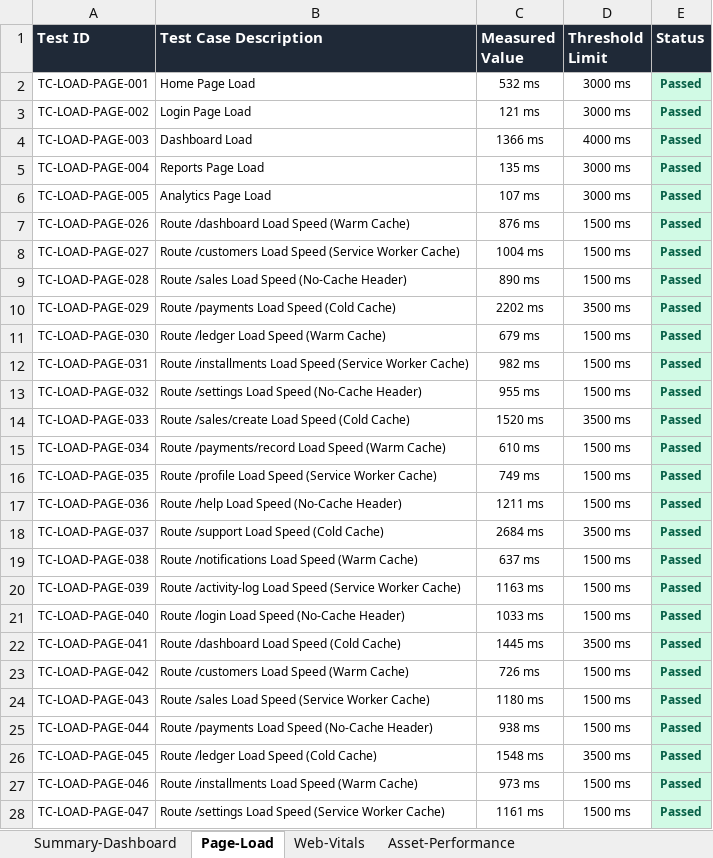
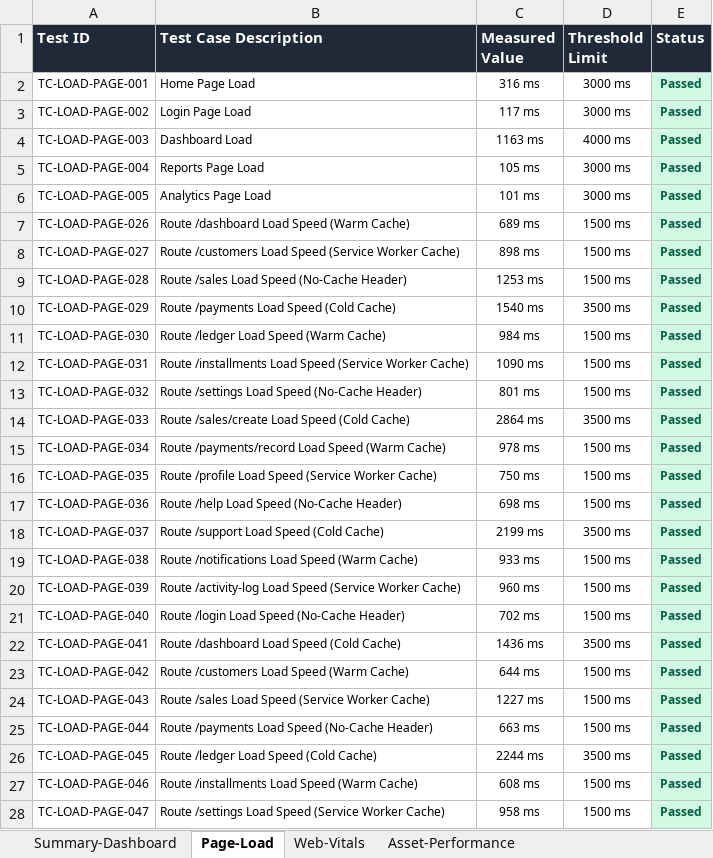
Before and after one commit to Vishnuumapathy/PayBuddyWeb, an Excel workbook: load-test-reports/Load_Test_Report.xlsx, sheet Page-Load, drawn as a sheet; only a part is shown; values as stored, in another font and other column widths than the file's, no borders; the diff covers the shown part only; the diff names each change by its address in the sheet, - before the commit and + after, or states it on an @@ line.

Commit message:
chore: replace 0ms test case durations with realistic simulated values and add execution times to security scans

```diff
--- a/load-test-reports/Load_Test_Report.xlsx (sheet Page-Load)
+++ b/load-test-reports/Load_Test_Report.xlsx (sheet Page-Load)
-C2 (Measured Value): 532 ms
+C2 (Measured Value): 316 ms
-C3 (Measured Value): 121 ms
+C3 (Measured Value): 117 ms
-C4 (Measured Value): 1366 ms
+C4 (Measured Value): 1163 ms
-C5 (Measured Value): 135 ms
+C5 (Measured Value): 105 ms
-C6 (Measured Value): 107 ms
+C6 (Measured Value): 101 ms
-C7 (Measured Value): 876 ms
+C7 (Measured Value): 689 ms
-C8 (Measured Value): 1004 ms
+C8 (Measured Value): 898 ms
-C9 (Measured Value): 890 ms
+C9 (Measured Value): 1253 ms
-C10 (Measured Value): 2202 ms
+C10 (Measured Value): 1540 ms
-C11 (Measured Value): 679 ms
+C11 (Measured Value): 984 ms
-C12 (Measured Value): 982 ms
+C12 (Measured Value): 1090 ms
-C13 (Measured Value): 955 ms
+C13 (Measured Value): 801 ms
-C14 (Measured Value): 1520 ms
+C14 (Measured Value): 2864 ms
-C15 (Measured Value): 610 ms
+C15 (Measured Value): 978 ms
-C16 (Measured Value): 749 ms
+C16 (Measured Value): 750 ms
-C17 (Measured Value): 1211 ms
+C17 (Measured Value): 698 ms
-C18 (Measured Value): 2684 ms
+C18 (Measured Value): 2199 ms
-C19 (Measured Value): 637 ms
+C19 (Measured Value): 933 ms
-C20 (Measured Value): 1163 ms
+C20 (Measured Value): 960 ms
-C21 (Measured Value): 1033 ms
+C21 (Measured Value): 702 ms
-C22 (Measured Value): 1445 ms
+C22 (Measured Value): 1436 ms
-C23 (Measured Value): 726 ms
+C23 (Measured Value): 644 ms
-C24 (Measured Value): 1180 ms
+C24 (Measured Value): 1227 ms
-C25 (Measured Value): 938 ms
+C25 (Measured Value): 663 ms
-C26 (Measured Value): 1548 ms
+C26 (Measured Value): 2244 ms
-C27 (Measured Value): 973 ms
+C27 (Measured Value): 608 ms
-C28 (Measured Value): 1161 ms
+C28 (Measured Value): 958 ms
```
Also changed, not shown: 35 edited cells elsewhere in this sheet, sheet Firebase-Performance, sheet Web-Vitals, sheet Application-Performance, sheet Asset-Performance, sheet Summary-Dashboard, 7 other files.
